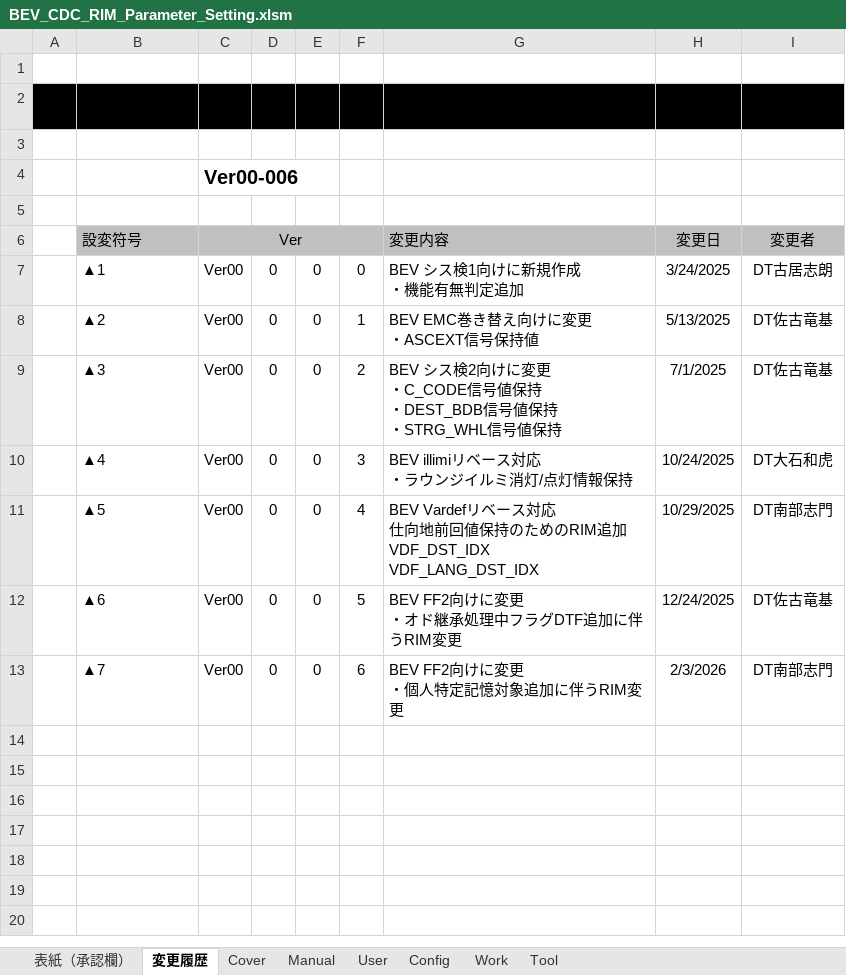
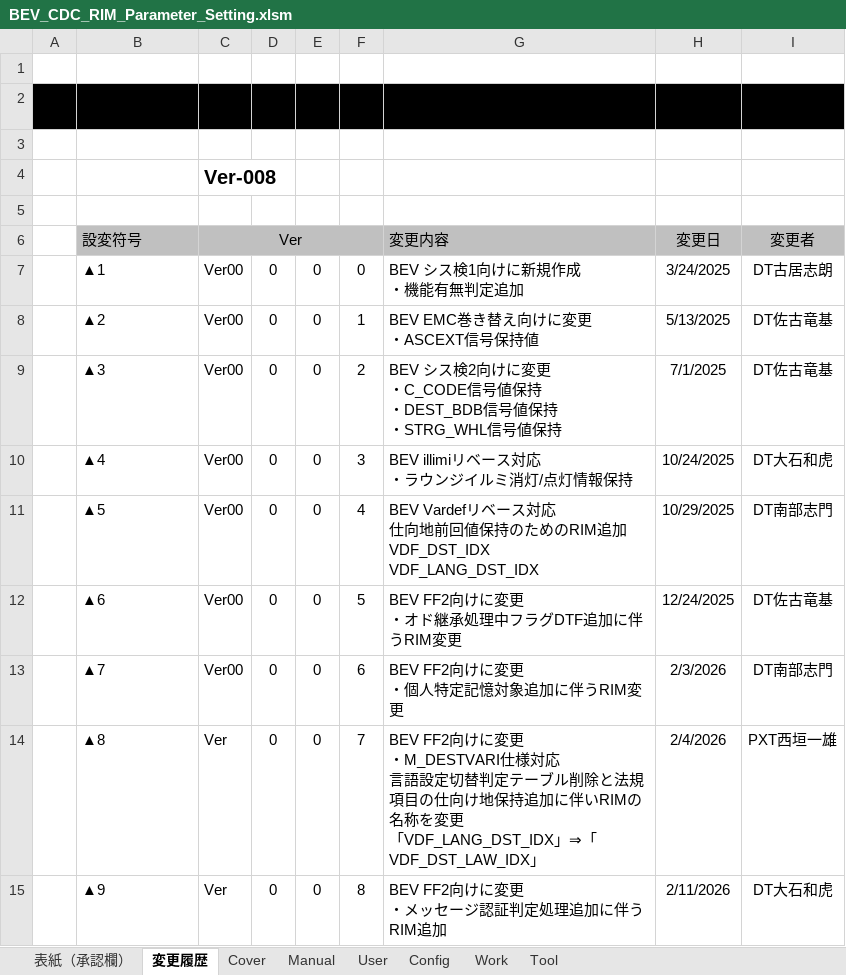
Before and after one commit to yuya-yamase/intro_git, an Excel workbook: src/PE1VM1/BSW/Memory/Rim/tool/BEV_CDC_RIM_Parameter_Setting.xlsm, sheet 変更履歴, drawn as a sheet; values as stored, in another font and other column widths than the file's, no borders; ↵ is a line break in a cell; the diff names each change by its address in the sheet, - before the commit and + after, or states it on an @@ line.

```diff
--- a/src/PE1VM1/BSW/Memory/Rim/tool/BEV_CDC_RIM_Parameter_Setting.xlsm (sheet 変更履歴)
+++ b/src/PE1VM1/BSW/Memory/Rim/tool/BEV_CDC_RIM_Parameter_Setting.xlsm (sheet 変更履歴)
-C4: Ver00-006
+C4: Ver-008
+row 14:  | ▲8 | Ver | 0 | 0 | 7 | BEV FF2向けに変更 ↵ ・M_DESTVARI仕様対応 ↵ 言語設定切替判定テーブル削除と法規項目の仕向け地保持追加に伴いRIMの名称を変更 ↵ 「VDF_LANG_DST_IDX」⇒「VDF_DST_LAW_IDX」 | 2/4/2026 | PXT西垣一雄
+row 15:  | ▲9 | Ver | 0 | 0 | 8 | BEV FF2向けに変更 ↵ ・メッセージ認証判定処理追加に伴うRIM追加 | 2/11/2026 | DT大石和虎
```
Also changed, not shown: sheet User, sheet 表紙（承認欄）, sheet Tool, sheet Work, formulas that keep their value, charts or pictures, 21 other files.
